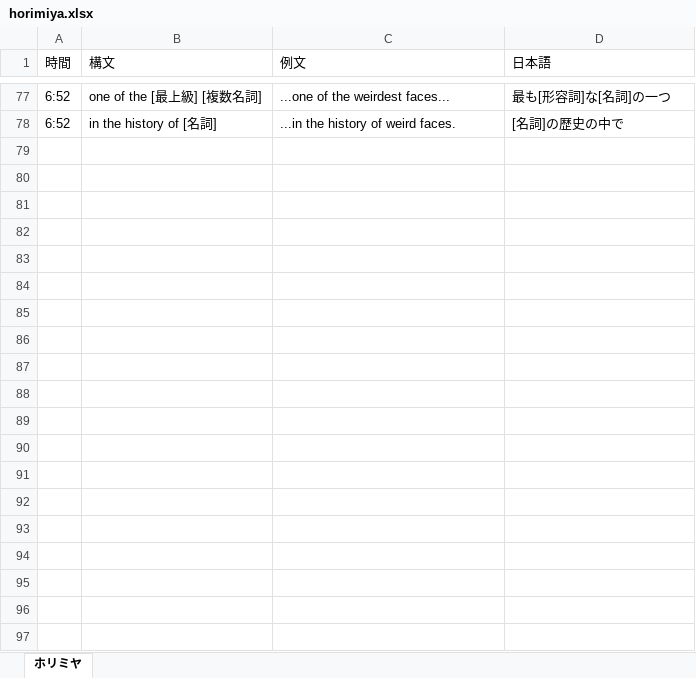
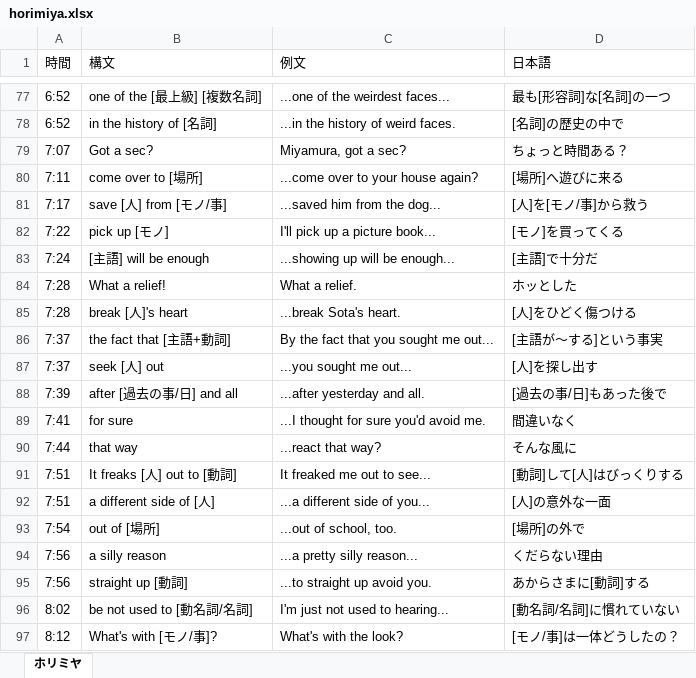
Before and after one commit to kurenaru84-glitch/Deutsch-app, an Excel workbook: data/horimiya.xlsx, sheet ホリミヤ, drawn as a sheet; only a part is shown, gaps mark what is left out; values as stored, in another font and other column widths than the file's, no borders; the diff covers the shown part only; the diff names each change by its address in the sheet, - before the commit and + after, or states it on an @@ line.

Commit message:
Add 32 Horimiya patterns from the 7:07-8:54 range.
Splits the two senses of "pick up" into distinct slots so no English pattern maps to two different answers.

```diff
--- a/data/horimiya.xlsx (sheet ホリミヤ)
+++ b/data/horimiya.xlsx (sheet ホリミヤ)
+row 79: 7:07 | Got a sec? | Miyamura, got a sec? | ちょっと時間ある？
+row 80: 7:11 | come over to [場所] | ...come over to your house again? | [場所]へ遊びに来る
+row 81: 7:17 | save [人] from [モノ/事] | ...saved him from the dog... | [人]を[モノ/事]から救う
+row 82: 7:22 | pick up [モノ] | I'll pick up a picture book... | [モノ]を買ってくる
+row 83: 7:24 | [主語] will be enough | ...showing up will be enough... | [主語]で十分だ
+row 84: 7:28 | What a relief! | What a relief. | ホッとした
+row 85: 7:28 | break [人]'s heart | ...break Sota's heart. | [人]をひどく傷つける
+row 86: 7:37 | the fact that [主語+動詞] | By the fact that you sought me out... | [主語が〜する]という事実
+row 87: 7:37 | seek [人] out | ...you sought me out... | [人]を探し出す
+row 88: 7:39 | after [過去の事/日] and all | ...after yesterday and all. | [過去の事/日]もあった後で
+row 89: 7:41 | for sure | ...I thought for sure you'd avoid me. | 間違いなく
+row 90: 7:44 | that way | ...react that way? | そんな風に
+row 91: 7:51 | It freaks [人] out to [動詞] | It freaked me out to see... | [動詞]して[人]はびっくりする
+row 92: 7:51 | a different side of [人] | ...a different side of you... | [人]の意外な一面
+row 93: 7:54 | out of [場所] | ...out of school, too. | [場所]の外で
+row 94: 7:56 | a silly reason | ...a pretty silly reason... | くだらない理由
+row 95: 7:56 | straight up [動詞] | ...to straight up avoid you. | あからさまに[動詞]する
+row 96: 8:02 | be not used to [動名詞/名詞] | I'm just not used to hearing... | [動名詞/名詞]に慣れていない
+row 97: 8:12 | What's with [モノ/事]? | What's with the look? | [モノ/事]は一体どうしたの？
```
Also changed, not shown: 13 added rows and 2 edited cells elsewhere in this sheet, 3 other files.
